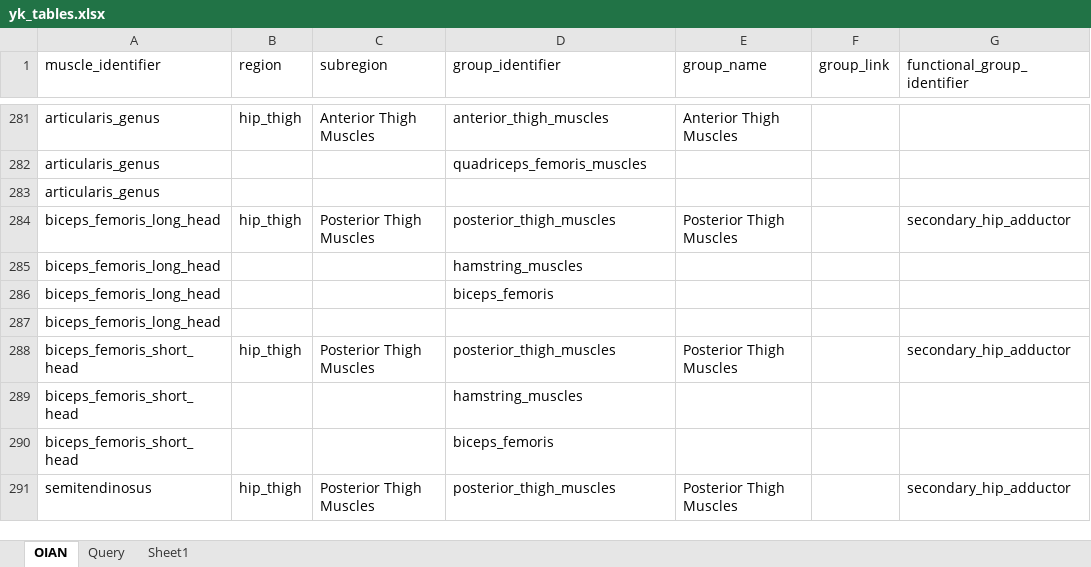
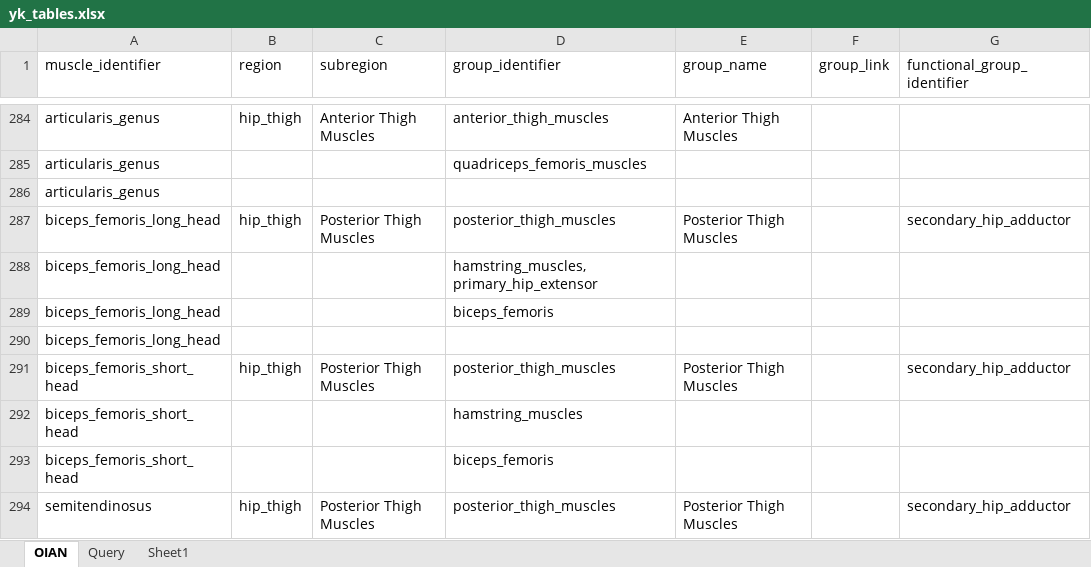
Before and after one commit to nateyomo/YK-lab-master, an Excel workbook: yk_tables.xlsx, sheet OIAN, drawn as a sheet; only a part is shown, gaps mark what is left out; values as stored, in another font and other column widths than the file's, no borders; table styles not drawn; addresses are those after the commit; the diff covers the shown part only; the diff names each change by its address in the sheet, - before the commit and + after, or states it on an @@ line.

Commit message:
Worked on OIAN tables, but there is an issue with it that I have not figured out yet

```diff
--- a/yk_tables.xlsx (sheet OIAN)
+++ b/yk_tables.xlsx (sheet OIAN)
-D288 (group_identifier): hamstring_muscles
+D288 (group_identifier): hamstring_muscles, primary_hip_extensor
```
Also changed, not shown: 4 added rows, 1 removed row and 6 edited cells elsewhere in this sheet, 48 other files.
